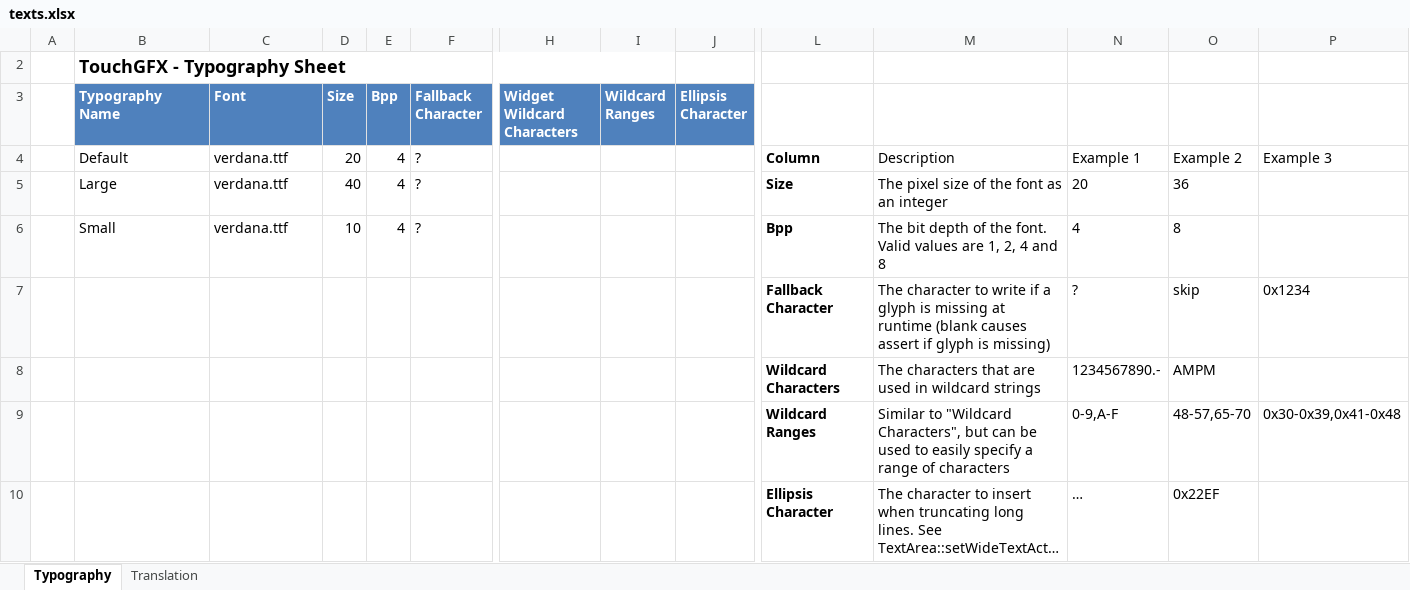
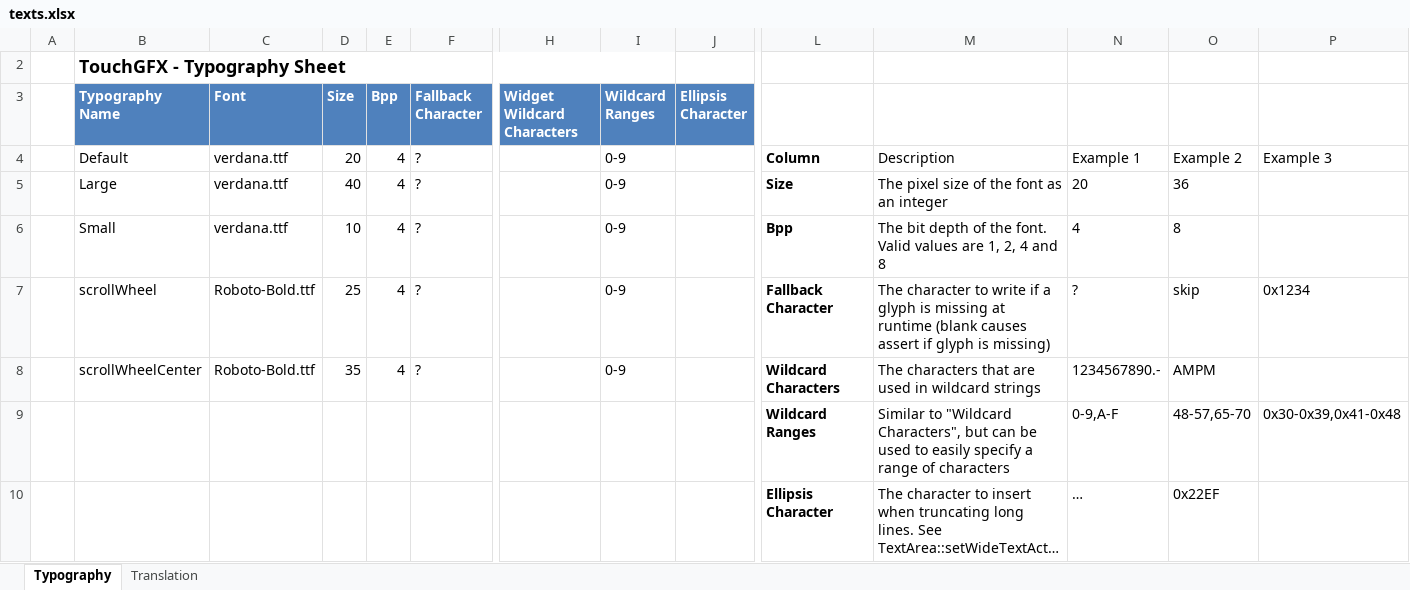
Before and after one commit to KacperJanowski98/STM32F7-TouchGFX-GUI-Time_counter, an Excel workbook: TouchGFX/assets/texts/texts.xlsx, sheet Typography, drawn as a sheet; only a part is shown, gaps mark what is left out; long unchanged cells end in …; values as stored, in another font and other column widths than the file's, no borders; table styles not drawn; removed rows and columns are numbered as before the commit, all else as after; rows hold the shown columns only; the diff names each change by its address in the sheet, - before the commit and + after, or states it on an @@ line.

Commit message:
Added scroll wheel for channels in configure time mode.

```diff
--- a/TouchGFX/assets/texts/texts.xlsx (sheet Typography)
+++ b/TouchGFX/assets/texts/texts.xlsx (sheet Typography)
-I4:I6 (Wildcard Ranges): (empty)
+I4:I6 (Wildcard Ranges): 0-9
-row 7:  |  |  |  |  |  |  |  |  | Fallback Character | The character to write if a glyph is missing at runtime (blank causes assert if glyph is missing) | ? | skip | 0x1234
-row 8:  |  |  |  |  |  |  |  |  | Wildcard Characters | The characters that are used in wildcard strings | 1234567890.- | AMPM
+row 7:  | scrollWheel | Roboto-Bold.ttf | 25 | 4 | ? |  | 0-9 |  | Fallback Character | The character to write if a glyph is missing at runtime (blank causes assert if glyph is missing) | ? | skip | 0x1234
+row 8:  | scrollWheelCenter | Roboto-Bold.ttf | 35 | 4 | ? |  | 0-9 |  | Wildcard Characters | The characters that are used in wildcard strings | 1234567890.- | AMPM
```
Also changed, not shown: sheet Translation, 46 other files.
